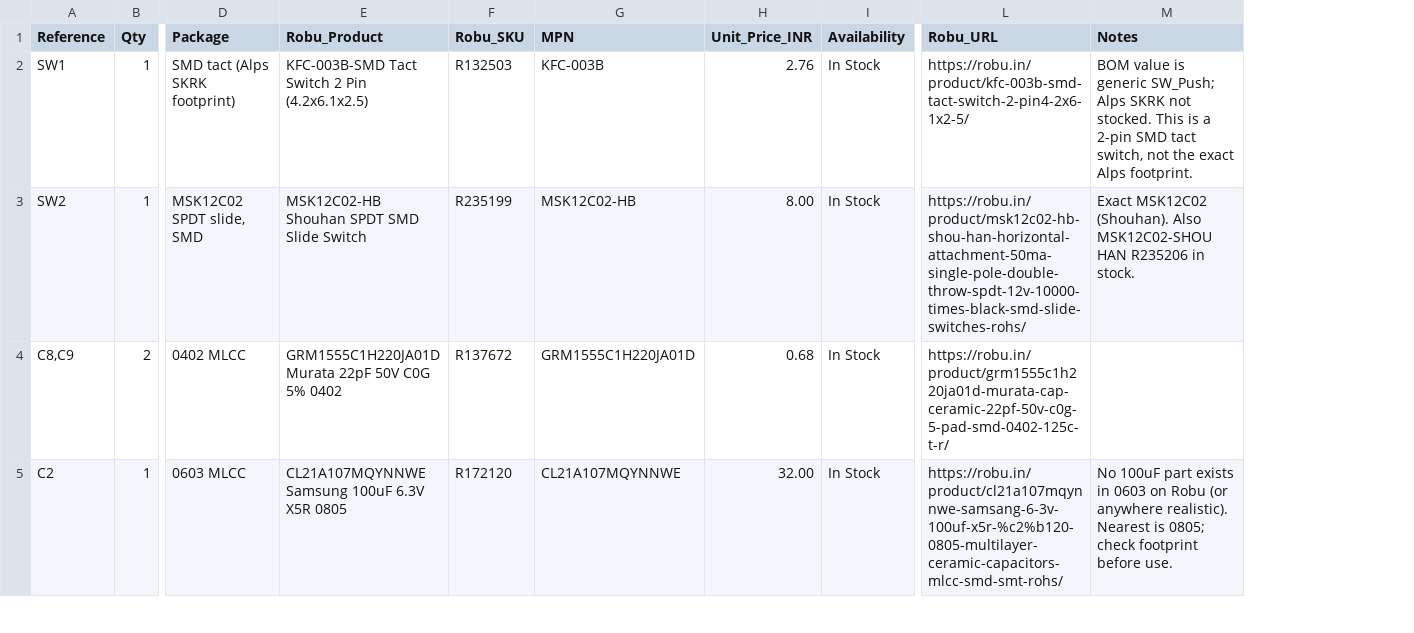
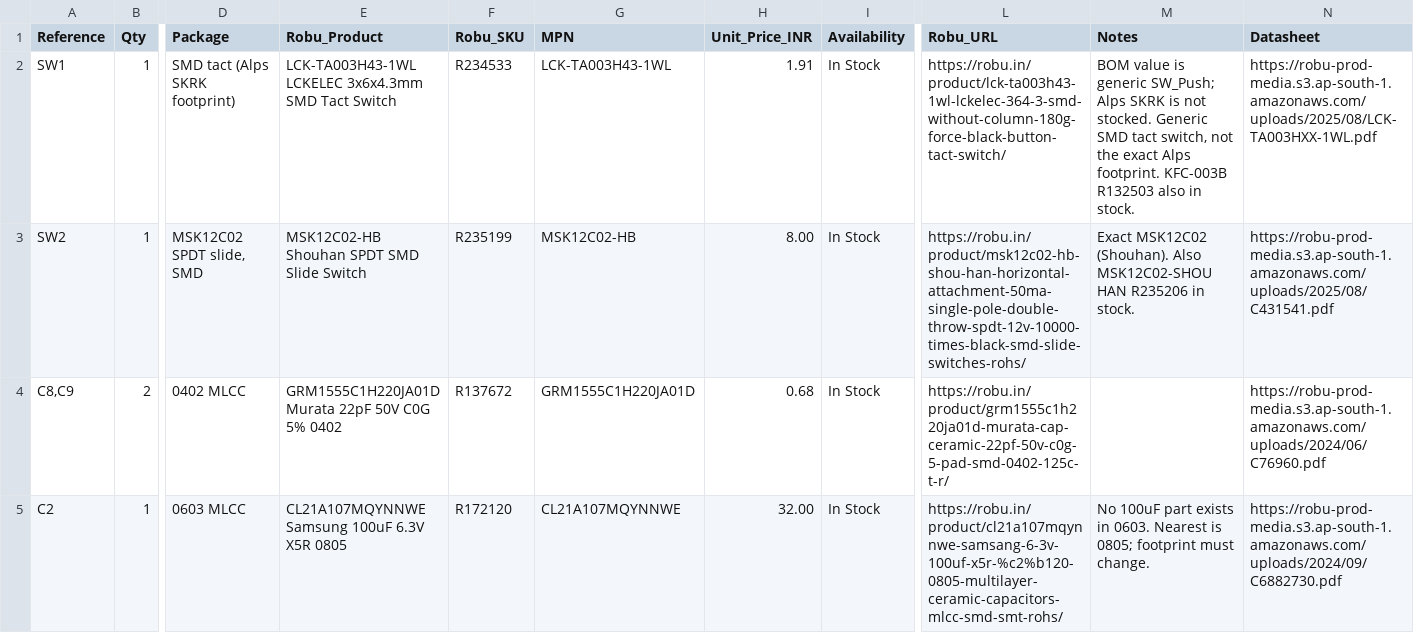
Before and after one commit to Nemo-010/stm32f411-bom, a CSV file: bom-robu.csv, drawn as a sheet; only a part is shown, gaps mark what is left out; the diff covers the shown part only; the diff names each change by its address in the sheet, - before the commit and + after, or states it on an @@ line.

Commit message:
Add Datasheet column with per-part links
Every BOM line now carries a datasheet link: the original CAD datasheet for
unchanged parts, or the datasheet attached to the exact Robu product page for
the part being bought. Also swaps SW1 and the 10u 0805 line to datasheet-backed
in-stock parts (LCK-TA003H43-1WL, CC0805KKX7R7BB106) and refreshes the README.

```diff
--- a/bom-robu.csv
+++ b/bom-robu.csv
+column N (Datasheet), rows 2-5: https://robu-prod-media.s3.ap-south-1.amazonaws.com/uploads/2025/08/LCK-TA003HXX-1WL.pdf | https://robu-prod-media.s3.ap-south-1.amazonaws.com/uploads/2025/08/C431541.pdf | https://robu-prod-media.s3.ap-south-1.amazonaws.com/uploads/2024/06/C76960.pdf | https://robu-prod-media.s3.ap-south-1.amazonaws.com/uploads/2024/09/C6882730.pdf
-E2 (Robu_Product): KFC-003B-SMD Tact Switch 2 Pin (4.2x6.1x2.5)
+E2 (Robu_Product): LCK-TA003H43-1WL LCKELEC 3x6x4.3mm SMD Tact Switch
-F2 (Robu_SKU): R132503
+F2 (Robu_SKU): R234533
-G2 (MPN): KFC-003B
+G2 (MPN): LCK-TA003H43-1WL
-H2 (Unit_Price_INR): 2.76
+H2 (Unit_Price_INR): 1.91
-L2 (Robu_URL): https://robu.in/product/kfc-003b-smd-tact-switch-2-pin4-2x6-1x2-5/
+L2 (Robu_URL): https://robu.in/product/lck-ta003h43-1wl-lckelec-364-3-smd-without-column-180g-force-black-button-tact-switch/
-M2 (Notes): …Alps SKRK not stocked. This is a 2-pin SMD tact switch, not the exact Alps footprint.
+M2 (Notes): …Alps SKRK is not stocked. Generic SMD tact switch, not the exact Alps footprint. KFC-003B R132503 also in stock.
-M5 (Notes): …exists in 0603 on Robu (or anywhere realistic). Nearest is 0805; check footprint before use.
+M5 (Notes): …exists in 0603. Nearest is 0805; footprint must change.
```
Also changed, not shown: 11 edited cells elsewhere in this file, not-found-exact.csv, 2 other files.
